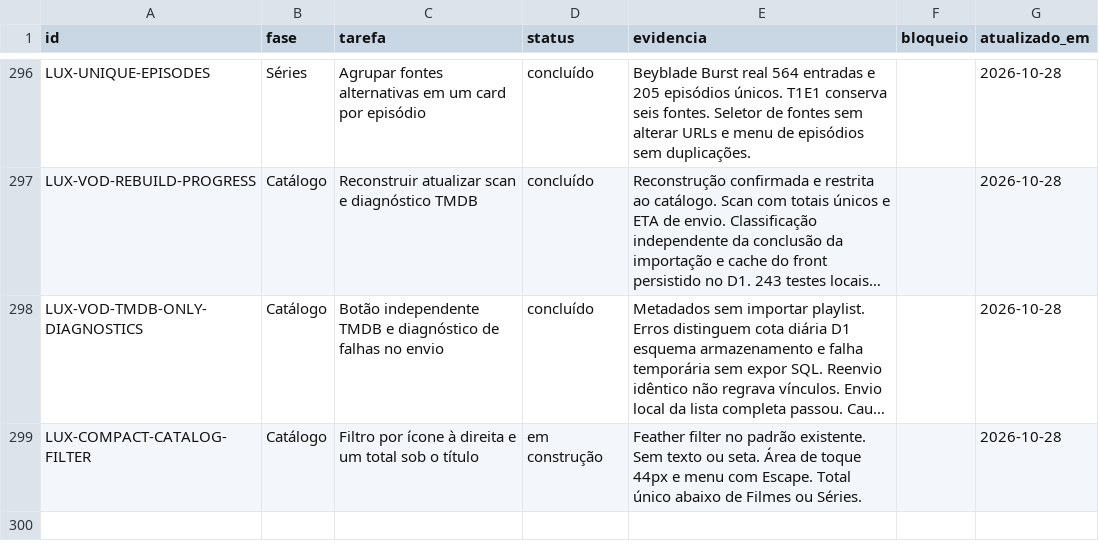
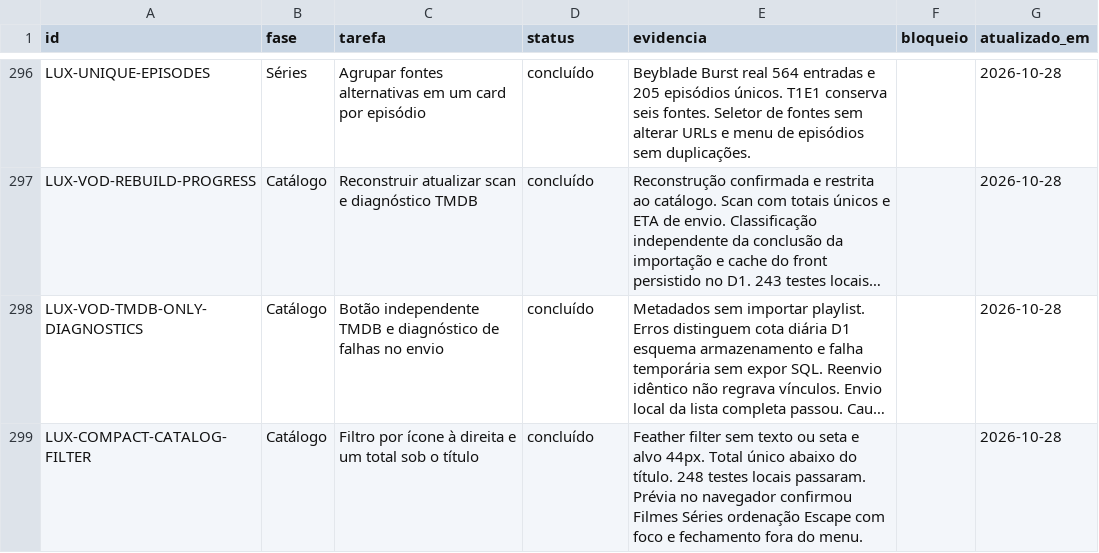
Before and after one commit to DevSouza208/LuxPlayerZero, a CSV file: docs/TAREFAS.csv, drawn as a sheet; only a part is shown, gaps mark what is left out; long unchanged cells end in …; the diff names each change by its address in the sheet, - before the commit and + after, or states it on an @@ line.

Commit message:
Record catalog filter browser verification and completed task

```diff
--- a/docs/TAREFAS.csv
+++ b/docs/TAREFAS.csv
-D299 (status): em construção
+D299 (status): concluído
-E299 (evidencia): Feather filter no padrão existente. Sem texto ou seta. Área de toque 44px e menu com Escape. Total único abaixo de Filmes ou Séries.
+E299 (evidencia): Feather filter sem texto ou seta e alvo 44px. Total único abaixo do título. 248 testes locais passaram. Prévia no navegador confirmou Filmes Séries ordenação Escape com foco e fechamento fora do menu.
```
